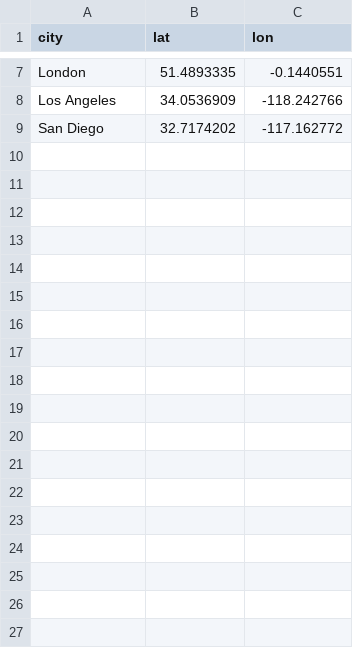
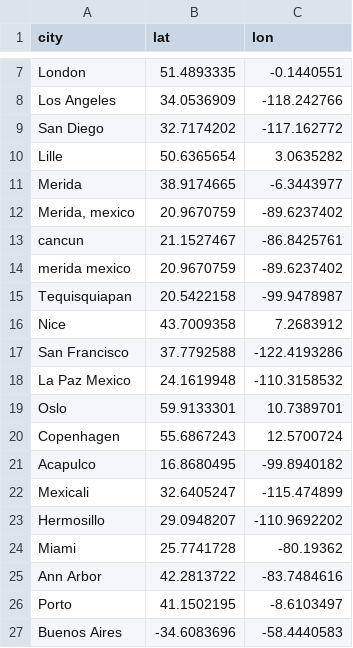
Before and after one commit to fededealba/compare_cities_weather, a CSV file: city_cache.csv, drawn as a sheet; only a part is shown, gaps mark what is left out.

Commit message:
refactor: Apply various UI/UX improvements and configure cache

```diff
--- a/city_cache.csv
+++ b/city_cache.csv
@@ -9 +9,19 @@ Los Angeles,34.0536909,-118.242766
 San Diego,32.7174202,-117.162772
+Lille,50.6365654,3.0635282
+Merida,38.9174665,-6.3443977
+"Merida, mexico",20.9670759,-89.6237402
+cancun,21.1527467,-86.8425761
+merida mexico,20.9670759,-89.6237402
+Tequisquiapan,20.5422158,-99.9478987
+Nice,43.7009358,7.2683912
+San Francisco,37.7792588,-122.4193286
+La Paz Mexico,24.1619948,-110.3158532
+Oslo,59.9133301,10.7389701
+Copenhagen,55.6867243,12.5700724
+Acapulco,16.8680495,-99.8940182
+Mexicali,32.6405247,-115.474899
+Hermosillo,29.0948207,-110.9692202
+Miami,25.7741728,-80.19362
+Ann Arbor,42.2813722,-83.7484616
+Porto,41.1502195,-8.6103497
+Buenos Aires,-34.6083696,-58.4440583
```
Also changed, not shown: 3 other files.
